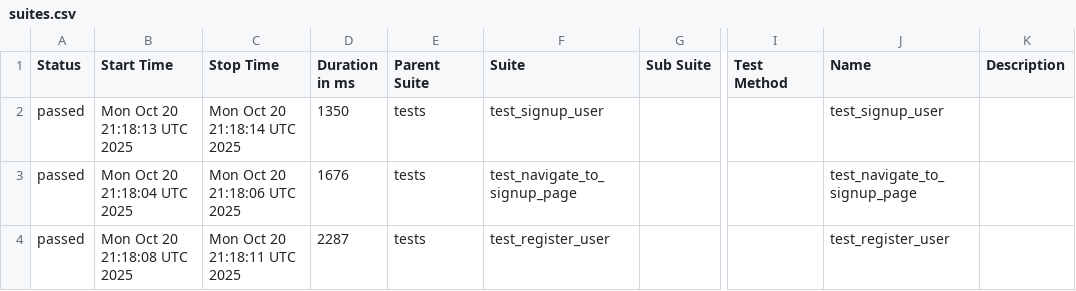
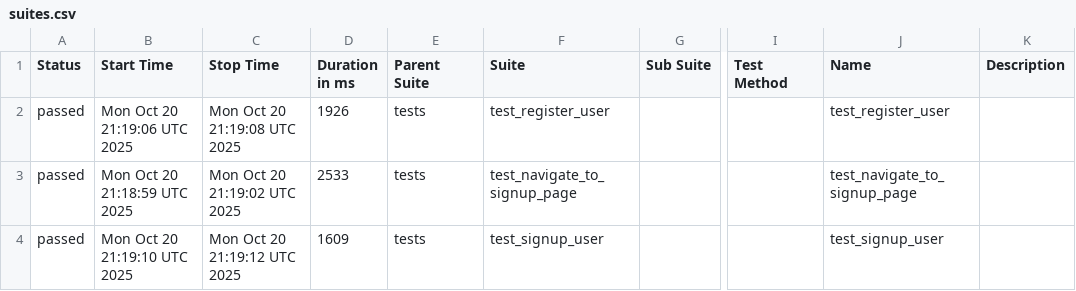
Before and after one commit to KovalIllia/ui-autotests, a CSV file: data/suites.csv, drawn as a sheet; only a part is shown, gaps mark what is left out; the diff names each change by its address in the sheet, - before the commit and + after, or states it on an @@ line.

```diff
--- a/data/suites.csv
+++ b/data/suites.csv
-B2 (Start Time): Mon Oct 20 21:18:13 UTC 2025
+B2 (Start Time): Mon Oct 20 21:19:06 UTC 2025
-C2 (Stop Time): Mon Oct 20 21:18:14 UTC 2025
+C2 (Stop Time): Mon Oct 20 21:19:08 UTC 2025
-D2 (Duration in ms): 1350
+D2 (Duration in ms): 1926
-F2 (Suite): test_signup_user
+F2 (Suite): test_register_user
-J2 (Name): test_signup_user
+J2 (Name): test_register_user
-B3 (Start Time): Mon Oct 20 21:18:04 UTC 2025
+B3 (Start Time): Mon Oct 20 21:18:59 UTC 2025
-C3 (Stop Time): Mon Oct 20 21:18:06 UTC 2025
+C3 (Stop Time): Mon Oct 20 21:19:02 UTC 2025
-D3 (Duration in ms): 1676
+D3 (Duration in ms): 2533
-B4 (Start Time): Mon Oct 20 21:18:08 UTC 2025
+B4 (Start Time): Mon Oct 20 21:19:10 UTC 2025
-C4 (Stop Time): Mon Oct 20 21:18:11 UTC 2025
+C4 (Stop Time): Mon Oct 20 21:19:12 UTC 2025
-D4 (Duration in ms): 2287
+D4 (Duration in ms): 1609
-F4 (Suite): test_register_user
+F4 (Suite): test_signup_user
-J4 (Name): test_register_user
+J4 (Name): test_signup_user
```
Also changed, not shown: 23 other files.
